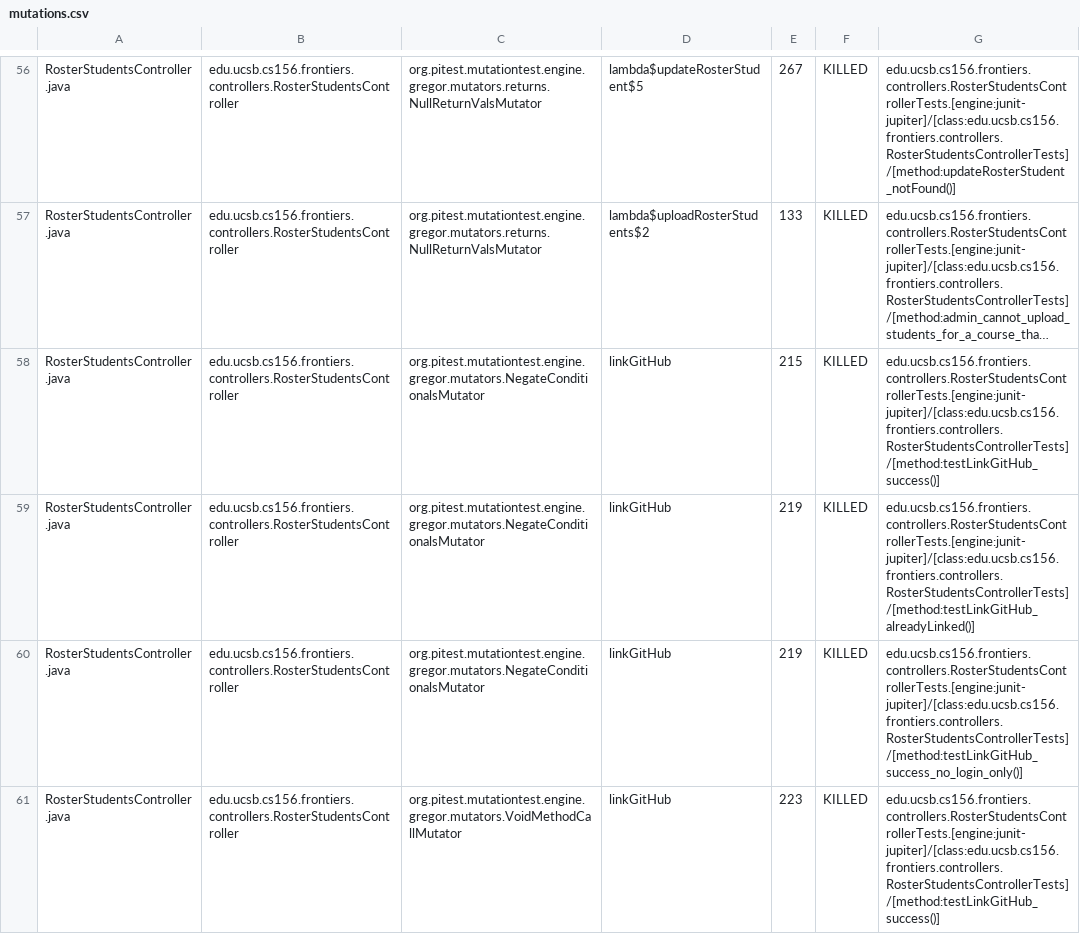
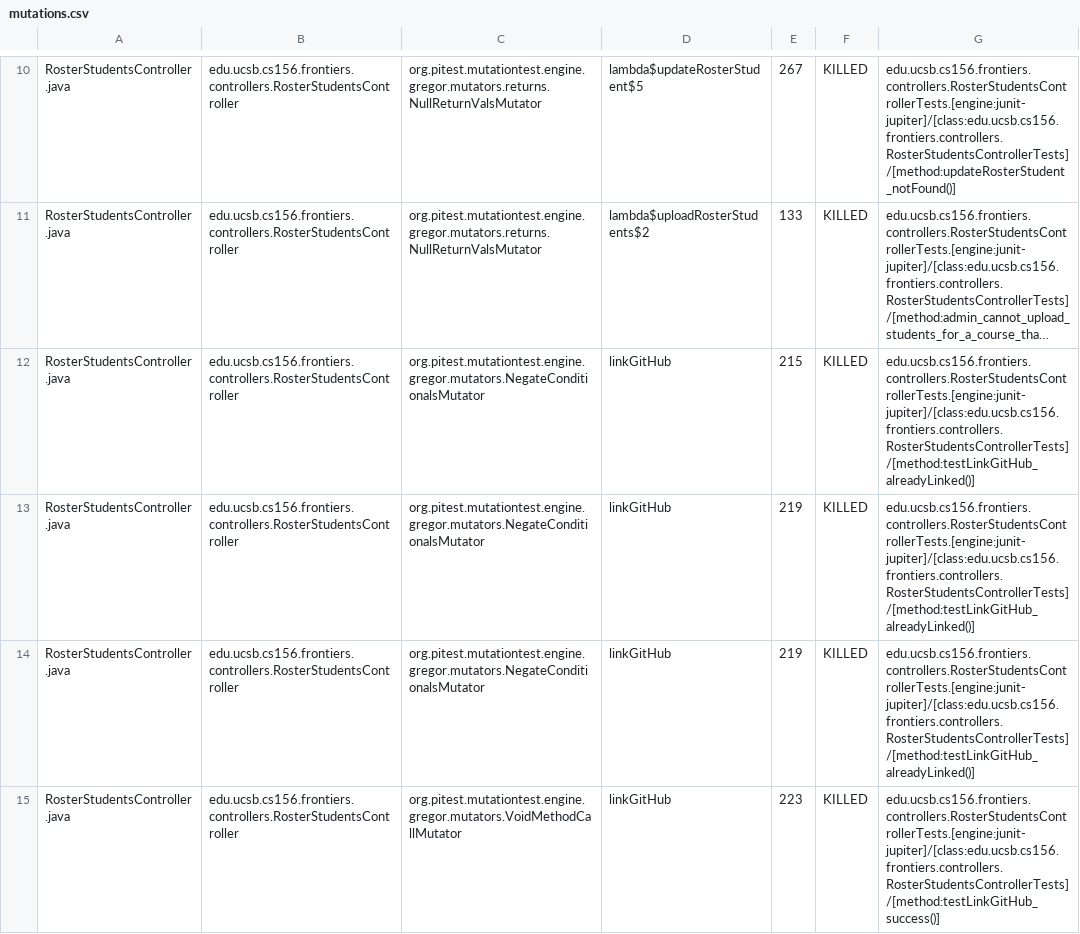
Before and after one commit to ucsb-cs156-s25/proj-frontiers-s25-09, a CSV file: prs/47/pitest/mutations.csv, drawn as a sheet; only a part is shown, gaps mark what is left out; long unchanged cells end in …; addresses are those after the commit; the diff covers the shown part only; the diff names each change by its address in the sheet, - before the commit and + after, or states it on an @@ line.

Commit message:
Deploying to gh-pages from @ ucsb-cs156-s25/proj-frontiers-s25-09@3b5ff31c7c0e684348eaba7bcc7c242ad8d2572a 🚀

```diff
--- a/prs/47/pitest/mutations.csv
+++ b/prs/47/pitest/mutations.csv
-G12: edu.ucsb.cs156.frontiers.controllers.RosterStudentsControllerTests.[engine:junit-jupiter]/[class:edu.ucsb.cs156.frontiers.controllers.RosterStudentsControllerTests]/[method:testLinkGitHub_success()]
+G12: edu.ucsb.cs156.frontiers.controllers.RosterStudentsControllerTests.[engine:junit-jupiter]/[class:edu.ucsb.cs156.frontiers.controllers.RosterStudentsControllerTests]/[method:testLinkGitHub_alreadyLinked()]
-G14: edu.ucsb.cs156.frontiers.controllers.RosterStudentsControllerTests.[engine:junit-jupiter]/[class:edu.ucsb.cs156.frontiers.controllers.RosterStudentsControllerTests]/[method:testLinkGitHub_success_no_login_only()]
+G14: edu.ucsb.cs156.frontiers.controllers.RosterStudentsControllerTests.[engine:junit-jupiter]/[class:edu.ucsb.cs156.frontiers.controllers.RosterStudentsControllerTests]/[method:testLinkGitHub_alreadyLinked()]
```
Also changed, not shown: 6 added rows, 6 removed rows, 98 moved rows and 14 edited cells elsewhere in this file, 28 other files.
